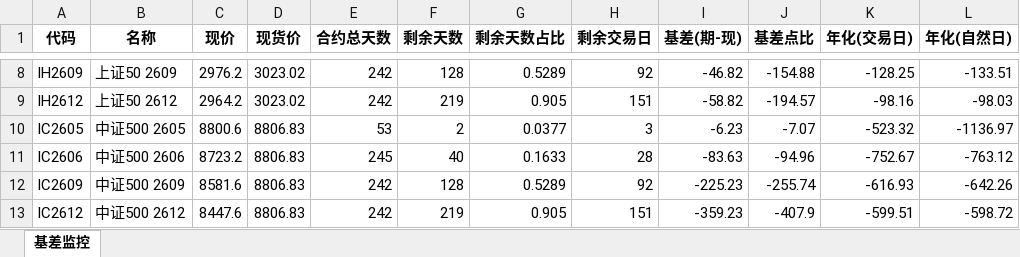
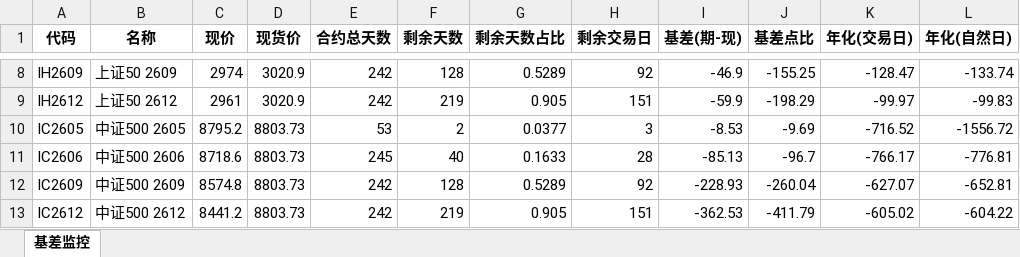
Before and after one commit to Dexter753/stock-index-futures-basis-monitor, an Excel workbook: 基差监控实时数据.xlsx, sheet 基差监控, drawn as a sheet; only a part is shown, gaps mark what is left out; values as stored, in another font and other column widths than the file's, no borders; the diff covers the shown part only; the diff names each change by its address in the sheet, - before the commit and + after, or states it on an @@ line.

```diff
--- a/基差监控实时数据.xlsx (sheet 基差监控)
+++ b/基差监控实时数据.xlsx (sheet 基差监控)
-C8 (现价): 2976.2
+C8 (现价): 2974
-D8:D9 (现货价): 3023.02
+D8:D9 (现货价): 3020.9
-I8 (基差(期-现)): -46.82
+I8 (基差(期-现)): -46.9
-J8 (基差点比): -154.88
+J8 (基差点比): -155.25
-K8 (年化(交易日)): -128.25
+K8 (年化(交易日)): -128.47
-L8 (年化(自然日)): -133.51
+L8 (年化(自然日)): -133.74
-C9 (现价): 2964.2
+C9 (现价): 2961
-I9 (基差(期-现)): -58.82
+I9 (基差(期-现)): -59.9
-J9 (基差点比): -194.57
+J9 (基差点比): -198.29
-K9 (年化(交易日)): -98.16
+K9 (年化(交易日)): -99.97
-L9 (年化(自然日)): -98.03
+L9 (年化(自然日)): -99.83
-C10 (现价): 8800.6
+C10 (现价): 8795.2
-D10:D13 (现货价): 8806.83
+D10:D13 (现货价): 8803.73
-I10 (基差(期-现)): -6.23
+I10 (基差(期-现)): -8.53
-J10 (基差点比): -7.07
+J10 (基差点比): -9.69
-K10 (年化(交易日)): -523.32
+K10 (年化(交易日)): -716.52
-L10 (年化(自然日)): -1136.97
+L10 (年化(自然日)): -1556.72
-C11 (现价): 8723.2
+C11 (现价): 8718.6
-I11 (基差(期-现)): -83.63
+I11 (基差(期-现)): -85.13
-J11 (基差点比): -94.96
+J11 (基差点比): -96.7
-K11 (年化(交易日)): -752.67
+K11 (年化(交易日)): -766.17
-L11 (年化(自然日)): -763.12
+L11 (年化(自然日)): -776.81
-C12 (现价): 8581.6
+C12 (现价): 8574.8
-I12 (基差(期-现)): -225.23
+I12 (基差(期-现)): -228.93
-J12 (基差点比): -255.74
+J12 (基差点比): -260.04
-K12 (年化(交易日)): -616.93
+K12 (年化(交易日)): -627.07
-L12 (年化(自然日)): -642.26
+L12 (年化(自然日)): -652.81
-C13 (现价): 8447.6
+C13 (现价): 8441.2
-I13 (基差(期-现)): -359.23
+I13 (基差(期-现)): -362.53
-J13 (基差点比): -407.9
+J13 (基差点比): -411.79
-K13 (年化(交易日)): -599.51
+K13 (年化(交易日)): -605.02
-L13 (年化(自然日)): -598.72
+L13 (年化(自然日)): -604.22
```
Also changed, not shown: 60 edited cells elsewhere in this sheet, 1 other file.
